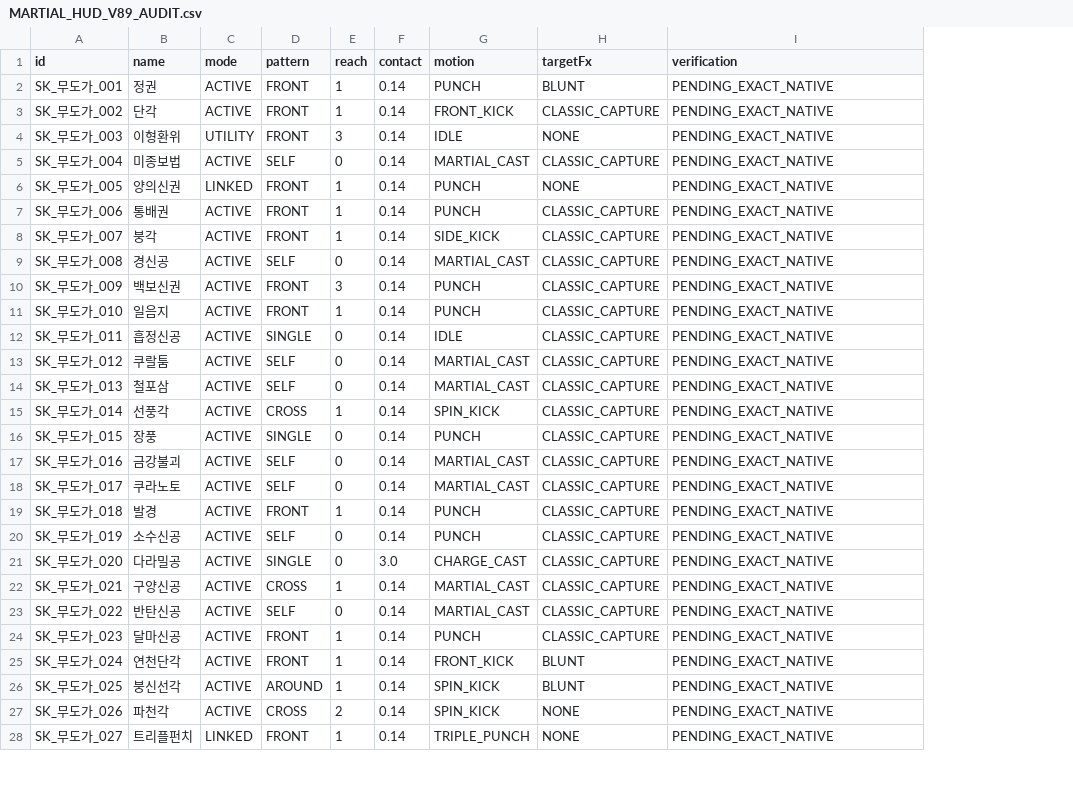
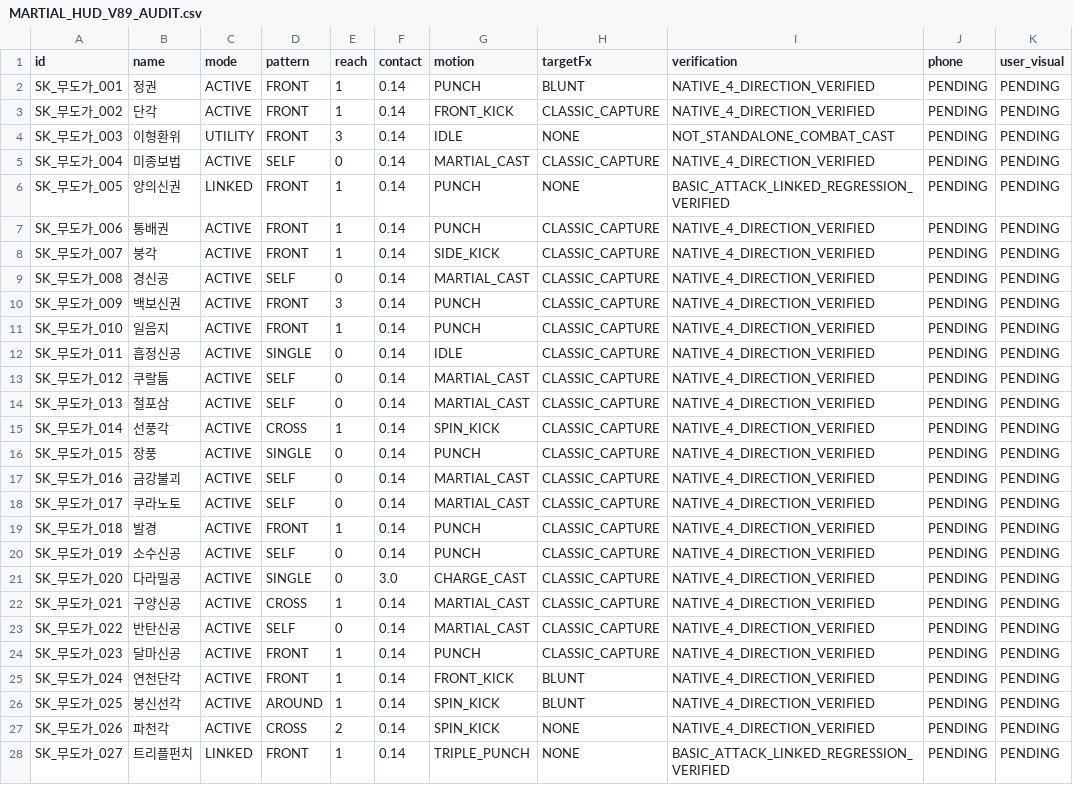
Before and after one commit to ChanJoos/Project_dark_android, a CSV file: docs/verification/MARTIAL_HUD_V89_AUDIT.csv, drawn as a sheet; only a part is shown; the diff covers the shown part only; the diff names each change by its address in the sheet, - before the commit and + after, or states it on an @@ line.

Commit message:
Record verified V89 APK, martial regressions and offline delivery recovery [skip ci]

```diff
--- a/docs/verification/MARTIAL_HUD_V89_AUDIT.csv
+++ b/docs/verification/MARTIAL_HUD_V89_AUDIT.csv
+column J (phone), rows 2-28: all PENDING
+column K (user_visual), rows 2-28: all PENDING
-I2:I3 (verification): PENDING_EXACT_NATIVE
+I2:I3 (verification): NATIVE_4_DIRECTION_VERIFIED
-I4 (verification): PENDING_EXACT_NATIVE
+I4 (verification): NOT_STANDALONE_COMBAT_CAST
-I5 (verification): PENDING_EXACT_NATIVE
+I5 (verification): NATIVE_4_DIRECTION_VERIFIED
-I6 (verification): PENDING_EXACT_NATIVE
+I6 (verification): BASIC_ATTACK_LINKED_REGRESSION_VERIFIED
-I7:I27 (verification): PENDING_EXACT_NATIVE
+I7:I27 (verification): NATIVE_4_DIRECTION_VERIFIED
-I28 (verification): PENDING_EXACT_NATIVE
+I28 (verification): BASIC_ATTACK_LINKED_REGRESSION_VERIFIED
```
Also changed, not shown: 7 edited cells elsewhere in this file, 7 other files.
